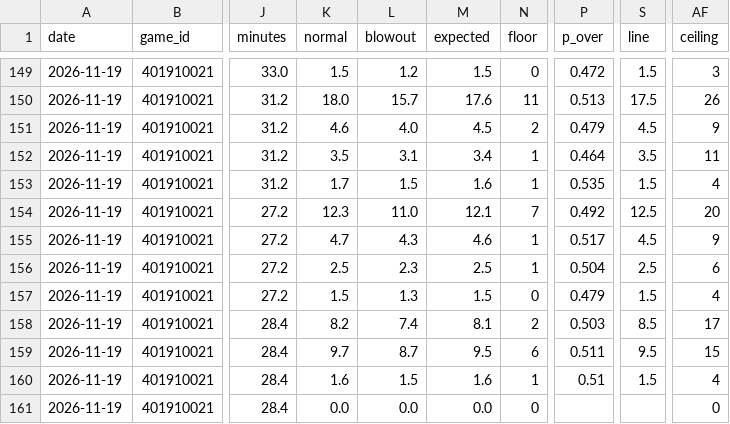
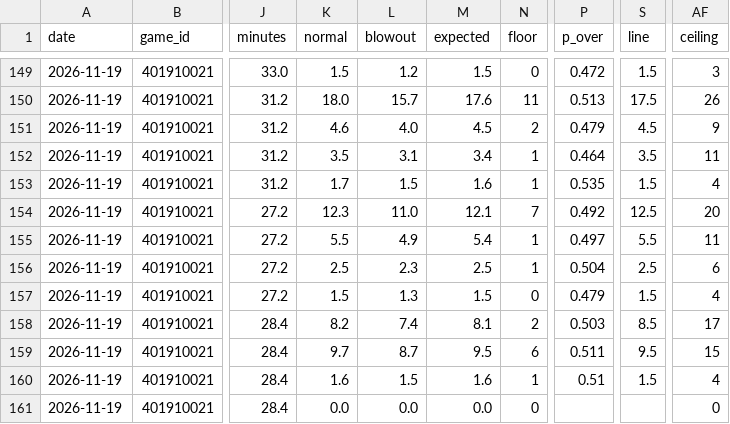
Before and after one commit to mason7park-debug/NBAprojections, a CSV file: data/projections/2026-11-19.csv, drawn as a sheet; only a part is shown, gaps mark what is left out; the diff covers the shown part only; the diff names each change by its address in the sheet, - before the commit and + after, or states it on an @@ line.

```diff
--- a/data/projections/2026-11-19.csv
+++ b/data/projections/2026-11-19.csv
-K155 (normal): 4.7
+K155 (normal): 5.5
-L155 (blowout): 4.3
+L155 (blowout): 4.9
-M155 (expected): 4.6
+M155 (expected): 5.4
-P155 (p_over): 0.517
+P155 (p_over): 0.497
-S155 (line): 4.5
+S155 (line): 5.5
-AF155 (ceiling): 9
+AF155 (ceiling): 11
```
Also changed, not shown: 36 edited cells elsewhere in this file, data/odds/2026-11-19.csv, data/props/2026-11-19.csv, 3 other files.
